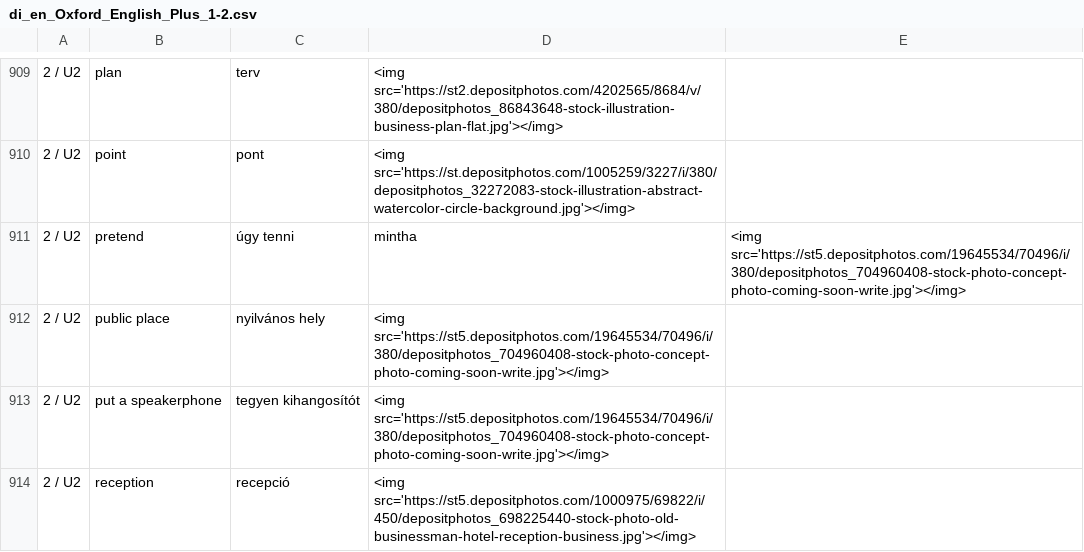
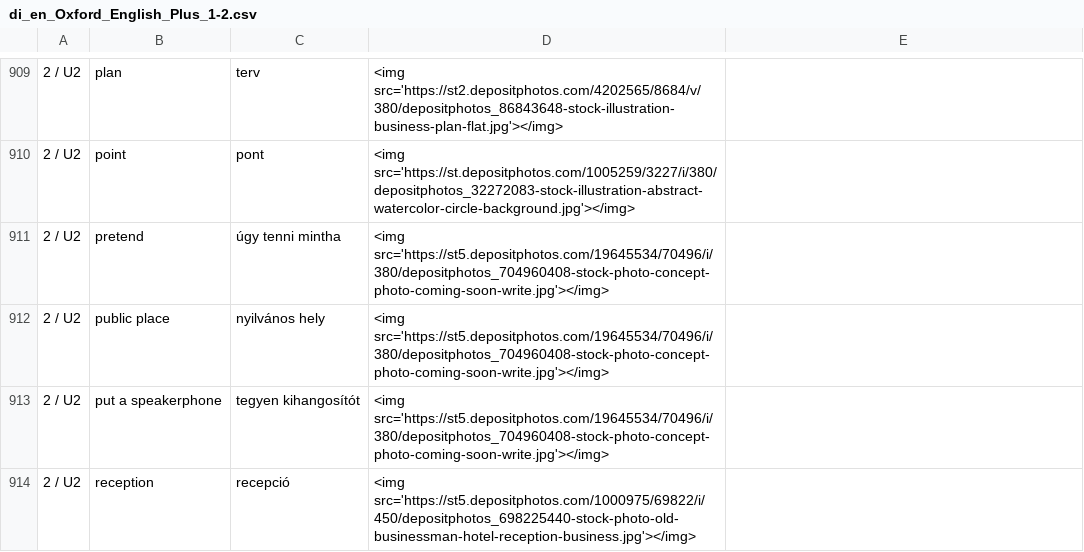
Before and after one commit to Felisha76/portfolio, a CSV file: cs_templates/di_en_Oxford_English_Plus_1-2.csv, drawn as a sheet; only a part is shown, gaps mark what is left out.

Commit message:
correcting

```diff
--- a/cs_templates/di_en_Oxford_English_Plus_1-2.csv
+++ b/cs_templates/di_en_Oxford_English_Plus_1-2.csv
@@ -910,3 +910,3 @@
 2 / U2,point,pont,<img src='https://st.depositphotos.com/1005259/3227/i/380/depositphotos_32272083-stock-illustration-abstract-watercolor-circle-background.jpg'></img>
-2 / U2,pretend,úgy tenni, mintha,<img src='https://st5.depositphotos.com/19645534/70496/i/380/depositphotos_704960408-stock-photo-concept-photo-coming-soon-write.jpg'></img>
+2 / U2,pretend,úgy tenni mintha,<img src='https://st5.depositphotos.com/19645534/70496/i/380/depositphotos_704960408-stock-photo-concept-photo-coming-soon-write.jpg'></img>
 2 / U2,public place,nyilvános hely,<img src='https://st5.depositphotos.com/19645534/70496/i/380/depositphotos_704960408-stock-photo-concept-photo-coming-soon-write.jpg'></img>
```
